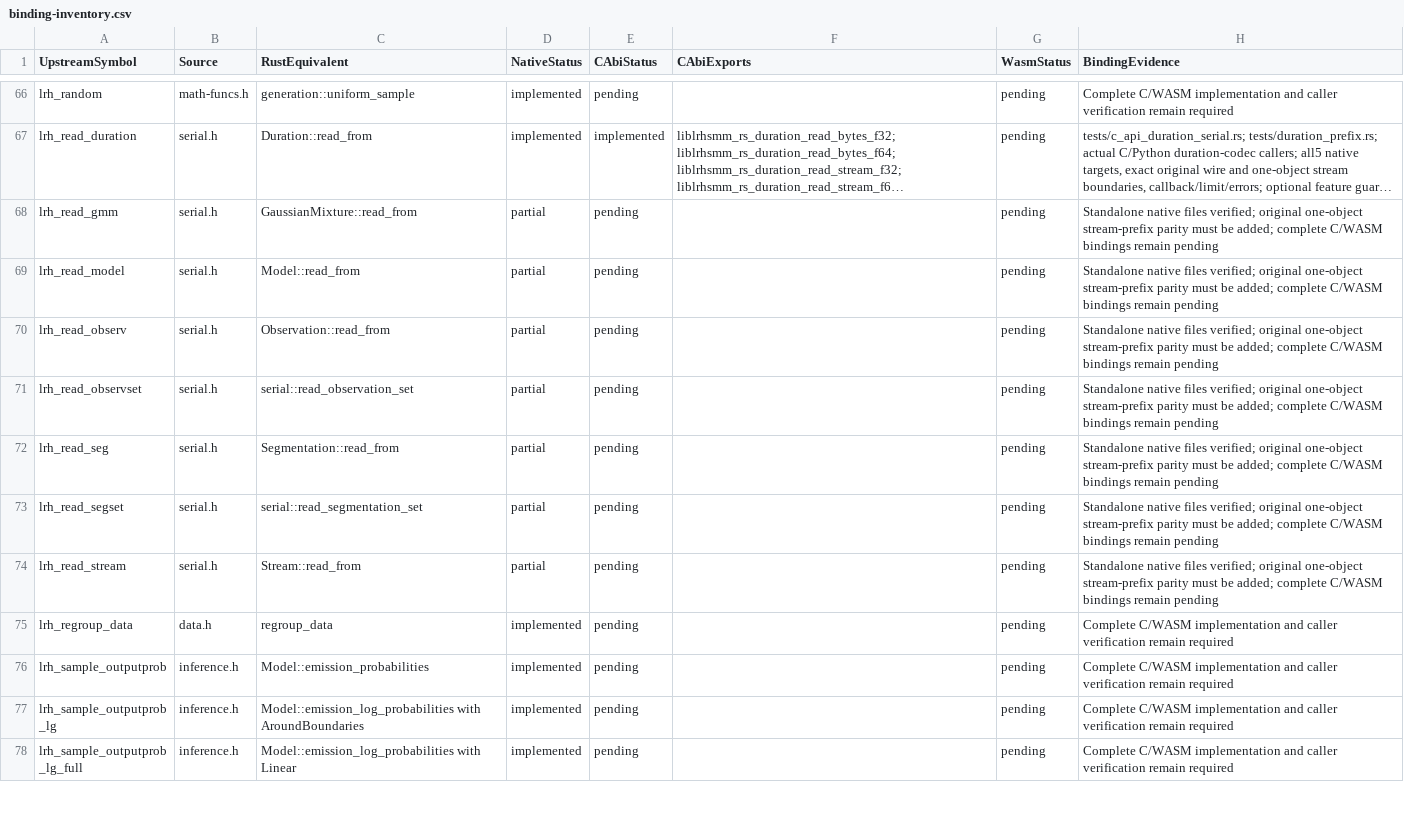
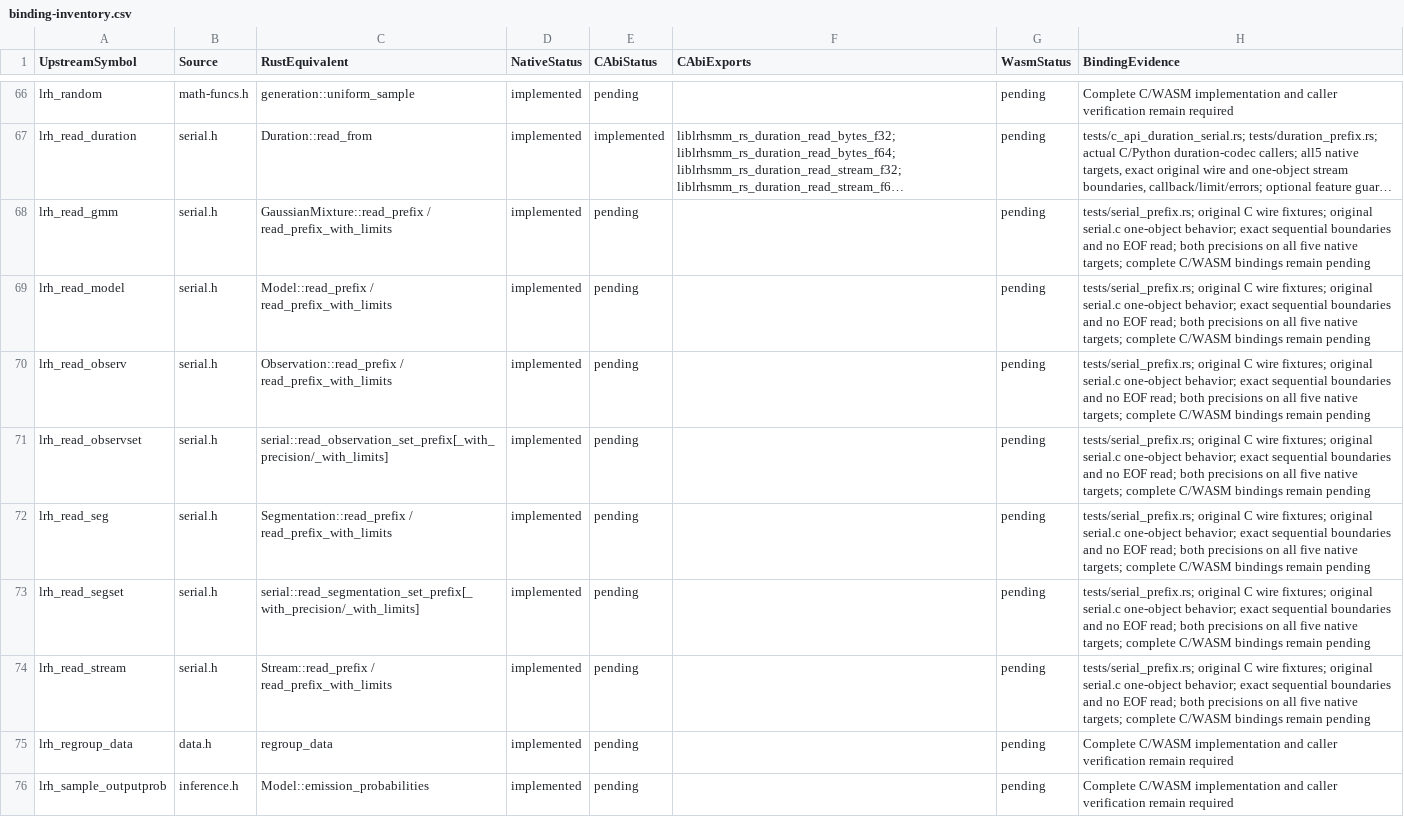
Before and after one commit to Lqm1/liblrhsmm-rs, a CSV file: docs/binding-inventory.csv, drawn as a sheet; only a part is shown, gaps mark what is left out; the shorter side is filled out with more unchanged rows; long unchanged cells end in …; the diff names each change by its address in the sheet, - before the commit and + after, or states it on an @@ line.

Commit message:
fix: preserve sequential decoding for all legacy readers

```diff
--- a/docs/binding-inventory.csv
+++ b/docs/binding-inventory.csv
-C68 (RustEquivalent): GaussianMixture::read_from
+C68 (RustEquivalent): GaussianMixture::read_prefix / read_prefix_with_limits
-D68:D74 (NativeStatus): partial
+D68:D74 (NativeStatus): implemented
-H68:H74 (BindingEvidence): Standalone native files verified; original one-object stream-prefix parity must be added; complete C/WASM…
+H68:H74 (BindingEvidence): tests/serial_prefix.rs; original C wire fixtures; original serial.c one-object behavior; exact sequential boundaries and no EOF read; both precisions on all five native targets; complete C/WASM…
-C69 (RustEquivalent): Model::read_from
+C69 (RustEquivalent): Model::read_prefix / read_prefix_with_limits
-C70 (RustEquivalent): Observation::read_from
+C70 (RustEquivalent): Observation::read_prefix / read_prefix_with_limits
-C71 (RustEquivalent): serial::read_observation_set
+C71 (RustEquivalent): serial::read_observation_set_prefix[_with_precision/_with_limits]
-C72 (RustEquivalent): Segmentation::read_from
+C72 (RustEquivalent): Segmentation::read_prefix / read_prefix_with_limits
-C73 (RustEquivalent): serial::read_segmentation_set
+C73 (RustEquivalent): serial::read_segmentation_set_prefix[_with_precision/_with_limits]
-C74 (RustEquivalent): Stream::read_from
+C74 (RustEquivalent): Stream::read_prefix / read_prefix_with_limits
```
Also changed, not shown: docs/api-inventory.csv, 4 other files.
